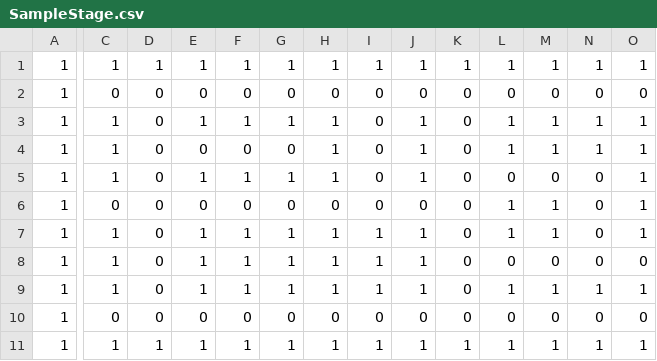
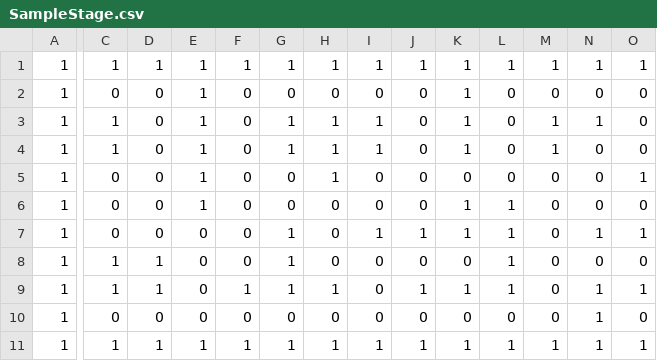
Before and after one commit to ryupa13/team12, a CSV file: stage/SampleStage.csv, drawn as a sheet; only a part is shown, gaps mark what is left out; the diff covers the shown part only; the diff names each change by its address in the sheet, - before the commit and + after, or states it on an @@ line.

```diff
--- a/stage/SampleStage.csv
+++ b/stage/SampleStage.csv
-E2: 0
+E2: 1
-K2:K4: 0
+K2:K4: 1
-F3: 1
+F3: 0
-I3:I4: 0
+I3:I4: 1
-J3:J5: 1
+J3:J5: 0
-L3:L4: 1
+L3:L4: 0
-O3:O4: 1
+O3:O4: 0
-E4: 0
+E4: 1
-G4: 0
+G4: 1
-N4: 1
+N4: 0
-C5: 1
+C5: 0
-F5: 1
+F5: 0
-G5: 1
+G5: 0
-E6: 0
+E6: 1
-K6:K7: 0
+K6:K7: 1
-M6:M7: 1
+M6:M7: 0
-O6: 1
+O6: 0
-C7: 1
+C7: 0
-E7:E9: 1
+E7:E9: 0
-F7:F8: 1
+F7:F8: 0
-H7:H8: 1
+H7:H8: 0
-N7: 0
+N7: 1
-D8:D9: 0
+D8:D9: 1
-I8:I9: 1
+I8:I9: 0
-J8: 1
+J8: 0
-L8: 0
+L8: 1
-K9: 0
+K9: 1
-M9: 1
+M9: 0
-N10: 0
+N10: 1
```
Also changed, not shown: 3 edited cells elsewhere in this file, 23 other files.
